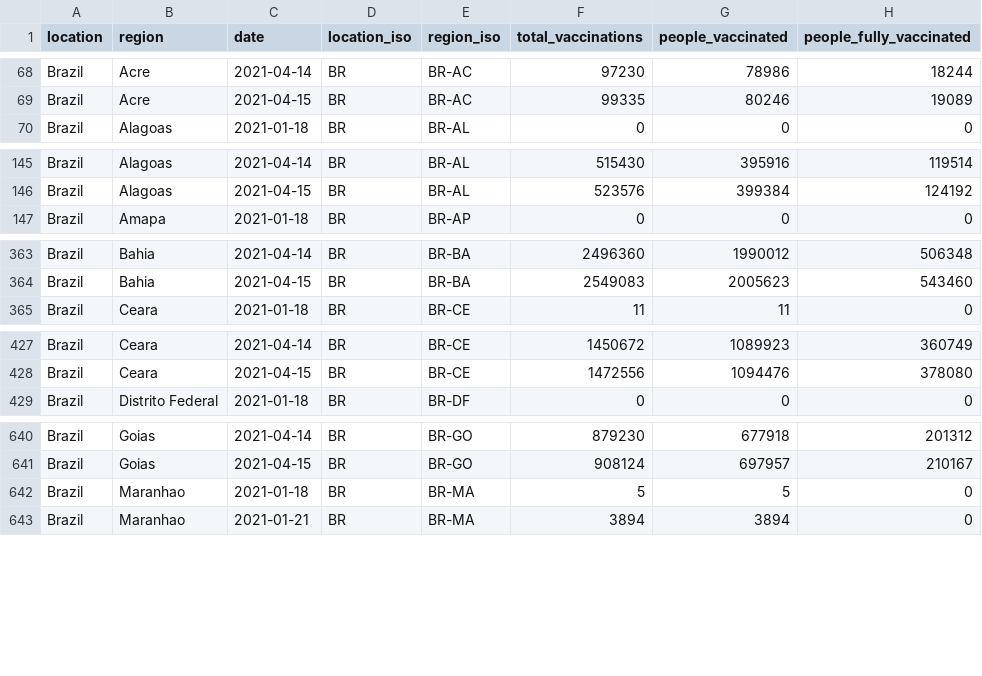
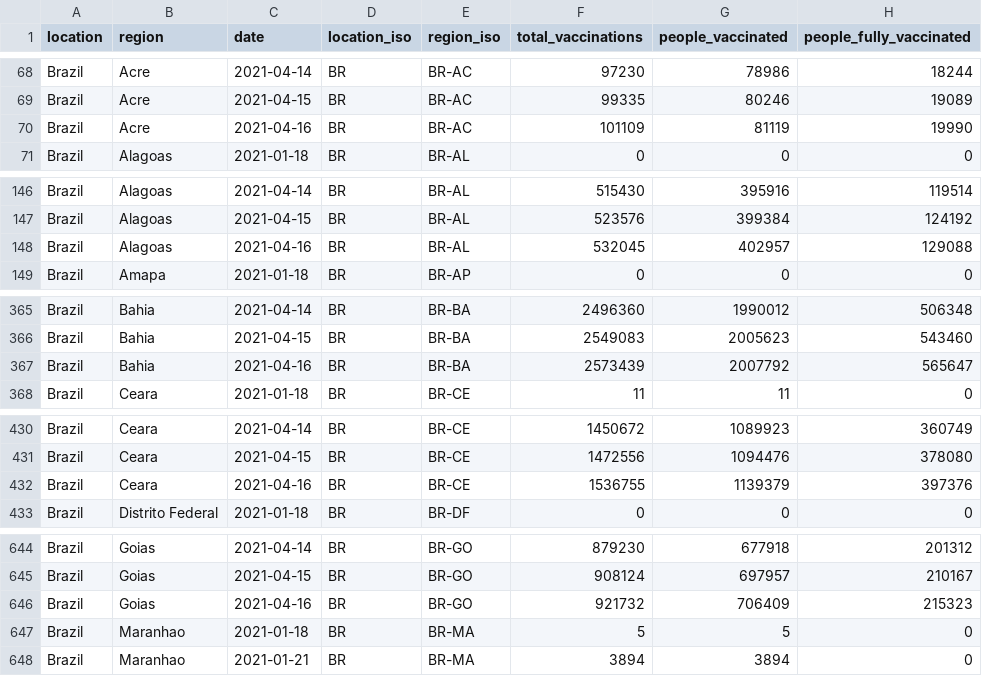
Before and after one commit to sociepy/covid19-vaccination-subnational, a CSV file: data/countries/Brazil.csv, drawn as a sheet; only a part is shown, gaps mark what is left out; the diff covers the shown part only.

```diff
--- a/data/countries/Brazil.csv
+++ b/data/countries/Brazil.csv
@@ -69,2 +69,3 @@ Brazil,Acre,2021-04-14,BR,BR-AC,97230,78986,18244
 Brazil,Acre,2021-04-15,BR,BR-AC,99335,80246,19089
+Brazil,Acre,2021-04-16,BR,BR-AC,101109,81119,19990
 Brazil,Alagoas,2021-01-18,BR,BR-AL,0,0,0
@@ -146,2 +147,3 @@ Brazil,Alagoas,2021-04-14,BR,BR-AL,515430,395916,119514
 Brazil,Alagoas,2021-04-15,BR,BR-AL,523576,399384,124192
+Brazil,Alagoas,2021-04-16,BR,BR-AL,532045,402957,129088
 Brazil,Amapa,2021-01-18,BR,BR-AP,0,0,0
@@ -364,2 +366,3 @@ Brazil,Bahia,2021-04-14,BR,BR-BA,2496360,1990012,506348
 Brazil,Bahia,2021-04-15,BR,BR-BA,2549083,2005623,543460
+Brazil,Bahia,2021-04-16,BR,BR-BA,2573439,2007792,565647
 Brazil,Ceara,2021-01-18,BR,BR-CE,11,11,0
@@ -428,2 +431,3 @@ Brazil,Ceara,2021-04-14,BR,BR-CE,1450672,1089923,360749
 Brazil,Ceara,2021-04-15,BR,BR-CE,1472556,1094476,378080
+Brazil,Ceara,2021-04-16,BR,BR-CE,1536755,1139379,397376
 Brazil,Distrito Federal,2021-01-18,BR,BR-DF,0,0,0
@@ -641,2 +645,3 @@ Brazil,Goias,2021-04-14,BR,BR-GO,879230,677918,201312
 Brazil,Goias,2021-04-15,BR,BR-GO,908124,697957,210167
+Brazil,Goias,2021-04-16,BR,BR-GO,921732,706409,215323
 Brazil,Maranhao,2021-01-18,BR,BR-MA,5,5,0
```
Also changed, not shown: 12 added rows elsewhere in this file, data/countries/France.csv, data/countries/Italy.csv, 25 other files.
